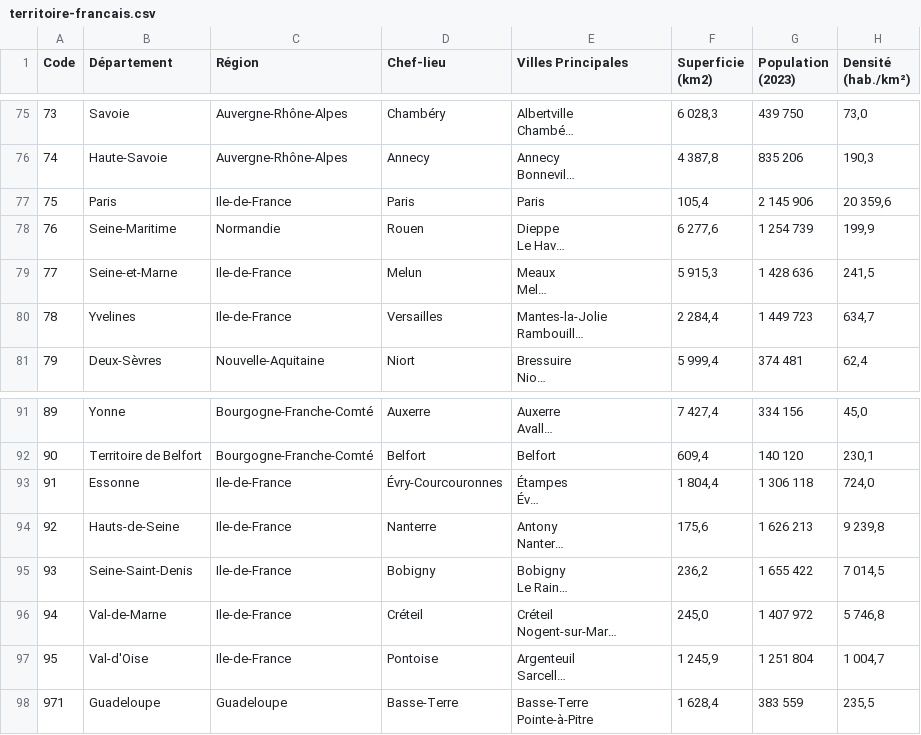
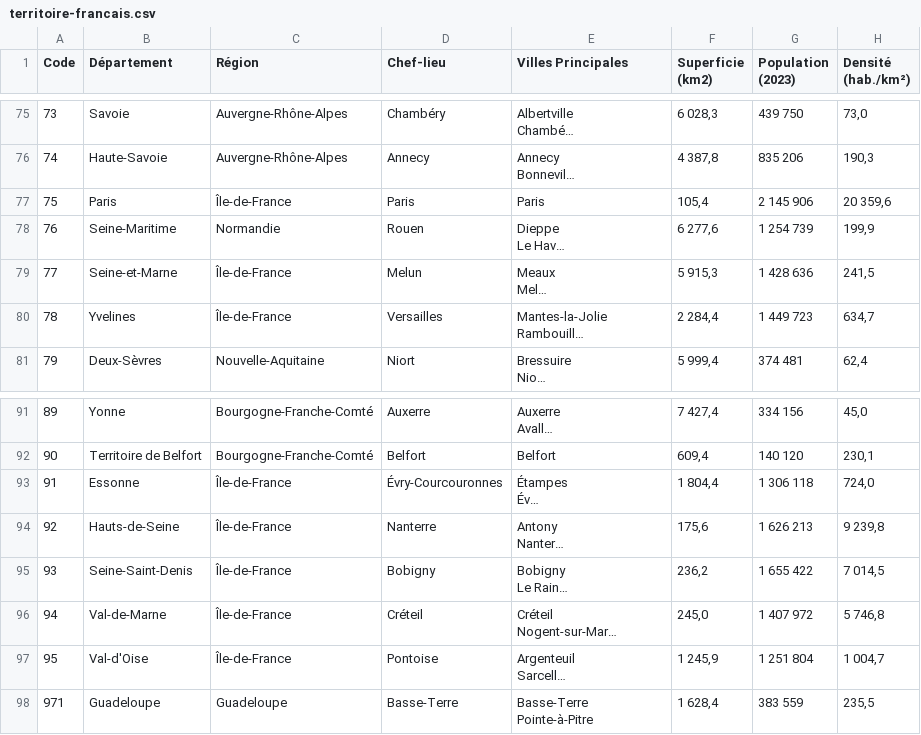
Before and after one commit to BaptisteGERBOUIN/PVA, a CSV file: data/territoire_france/territoire-francais.csv, drawn as a sheet; only a part is shown, gaps mark what is left out; long unchanged cells end in …; the diff names each change by its address in the sheet, - before the commit and + after, or states it on an @@ line.

```diff
--- a/data/territoire_france/territoire-francais.csv
+++ b/data/territoire_france/territoire-francais.csv
-C77 (Région): Ile-de-France
+C77 (Région): Île-de-France
-C79:C80 (Région): Ile-de-France
+C79:C80 (Région): Île-de-France
-C93:C97 (Région): Ile-de-France
+C93:C97 (Région): Île-de-France
```
Also changed, not shown: 3 other files.
